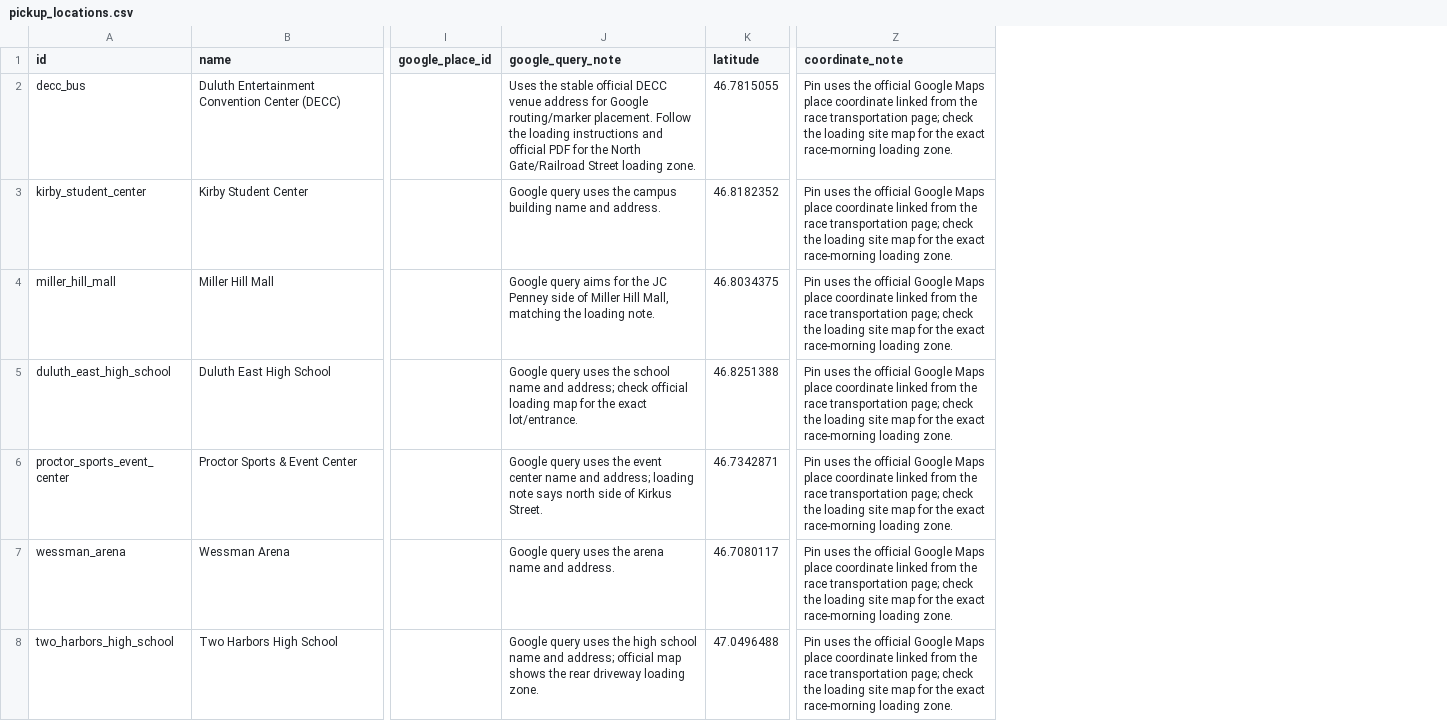
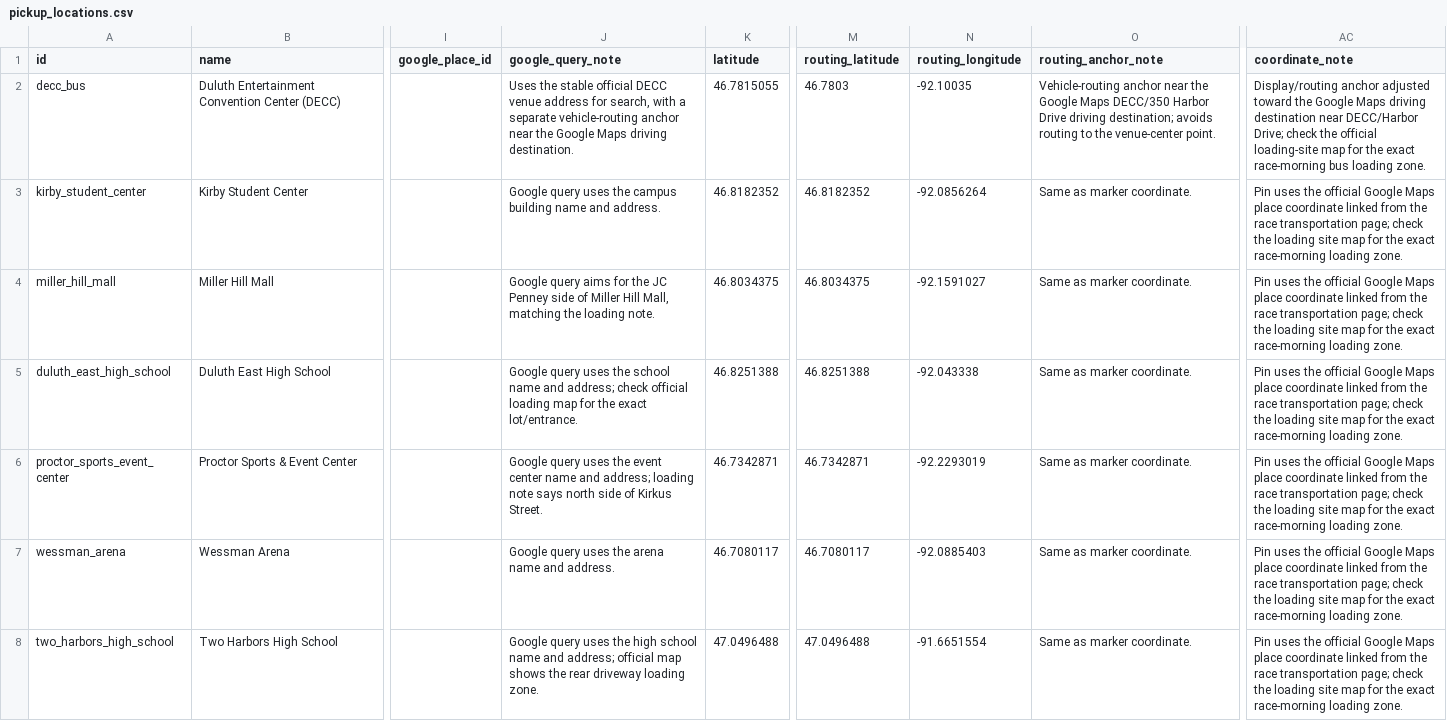
Before and after one commit to tliones/gmas_marathon2, a CSV file: data/pickup_locations.csv, drawn as a sheet; only a part is shown, gaps mark what is left out; addresses are those after the commit; the diff names each change by its address in the sheet, - before the commit and + after, or states it on an @@ line.

```diff
--- a/data/pickup_locations.csv
+++ b/data/pickup_locations.csv
+column M (routing_latitude), rows 2-8: 46.7803 | 46.8182352 | 46.8034375 | 46.8251388 | 46.7342871 | 46.7080117 | 47.0496488
+column N (routing_longitude), rows 2-8: -92.10035 | -92.0856264 | -92.1591027 | -92.043338 | -92.2293019 | -92.0885403 | -91.6651554
+column O (routing_anchor_note), rows 2-8: Vehicle-routing anchor near the Google Maps DECC/350 Harbor Drive driving destination; avoids routing to the venue-center point. | Same as marker coordinate. | Same as marker coordinate. | Same as marker coordinate. | Same as marker coordinate. | Same as marker coordinate. | Same as marker coordinate.
-J2 (google_query_note): …address for Google routing/marker placement. Follow the loading instructions and official PDF for the North Gate/Railroad Street loading zone.
+J2 (google_query_note): …address for search, with a separate vehicle-routing anchor near the Google Maps driving destination.
-AC2 (coordinate_note): Pin uses the official Google Maps place coordinate linked from the race transportation page; check the loading site map for the exact race-morning loading zone.
+AC2 (coordinate_note): Display/routing anchor adjusted toward the Google Maps driving destination near DECC/Harbor Drive; check the official loading-site map for the exact race-morning bus loading zone.
```
Also changed, not shown: 3 other files.
